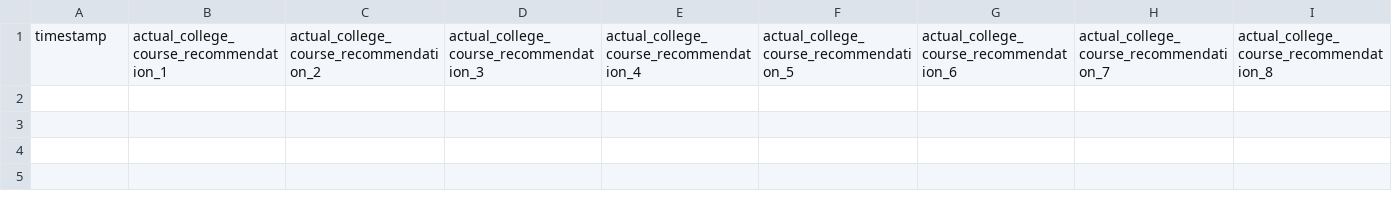
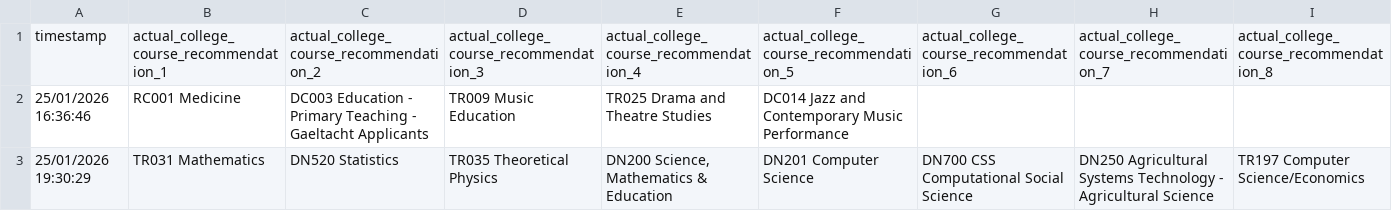
Before and after one commit to brendanmcc02/masters-thesis, a TSV file: college-course-recommender-system/user-college-course-recommendations.tsv, drawn as a sheet; only a part is shown; rows hold the shown columns only; the diff names each change by its address in the sheet, - before the commit and + after, or states it on an @@ line.

```diff
--- a/college-course-recommender-system/user-college-course-recommendations.tsv
+++ b/college-course-recommender-system/user-college-course-recommendations.tsv
+row 2: 25/01/2026 16:36:46 | RC001 Medicine | DC003 Education - Primary Teaching - Gaeltacht Applicants | TR009 Music Education | TR025 Drama and Theatre Studies | DC014 Jazz and Contemporary Music Performance
+row 3: 25/01/2026 19:30:29 | TR031 Mathematics | DN520 Statistics | TR035 Theoretical Physics | DN200 Science, Mathematics & Education | DN201 Computer Science | DN700 CSS Computational Social Science | DN250 Agricultural Systems Technology - Agricultural Science | TR197 Computer Science/Economics
```
Also changed, not shown: 2 other files.
